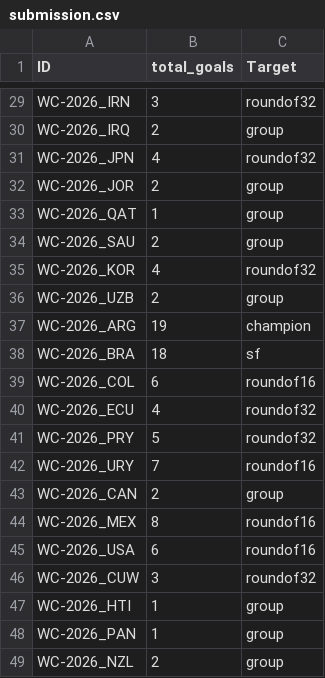
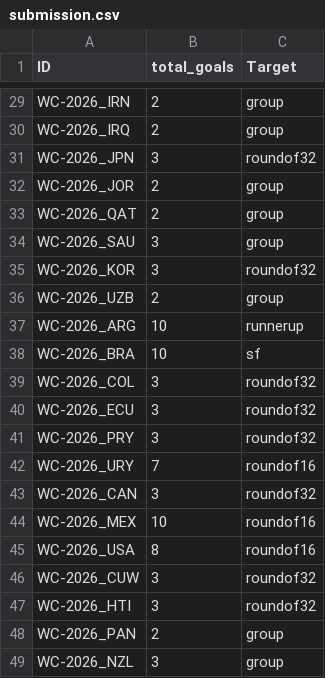
Before and after one commit to moses946/WC26, a CSV file: output/submission.csv, drawn as a sheet; only a part is shown, gaps mark what is left out; the diff covers the shown part only; the diff names each change by its address in the sheet, - before the commit and + after, or states it on an @@ line.

```diff
--- a/output/submission.csv
+++ b/output/submission.csv
-B29 (total_goals): 3
+B29 (total_goals): 2
-C29 (Target): roundof32
+C29 (Target): group
-B31 (total_goals): 4
+B31 (total_goals): 3
-B33 (total_goals): 1
+B33 (total_goals): 2
-B34 (total_goals): 2
+B34 (total_goals): 3
-B35 (total_goals): 4
+B35 (total_goals): 3
-B37 (total_goals): 19
+B37 (total_goals): 10
-C37 (Target): champion
+C37 (Target): runnerup
-B38 (total_goals): 18
+B38 (total_goals): 10
-B39 (total_goals): 6
+B39 (total_goals): 3
-C39 (Target): roundof16
+C39 (Target): roundof32
-B40 (total_goals): 4
+B40 (total_goals): 3
-B41 (total_goals): 5
+B41 (total_goals): 3
-B43 (total_goals): 2
+B43 (total_goals): 3
-C43 (Target): group
+C43 (Target): roundof32
-B44 (total_goals): 8
+B44 (total_goals): 10
-B45 (total_goals): 6
+B45 (total_goals): 8
-B47 (total_goals): 1
+B47 (total_goals): 3
-C47 (Target): group
+C47 (Target): roundof32
-B48 (total_goals): 1
+B48 (total_goals): 2
-B49 (total_goals): 2
+B49 (total_goals): 3
```
Also changed, not shown: 24 edited cells elsewhere in this file, 1 other file.
